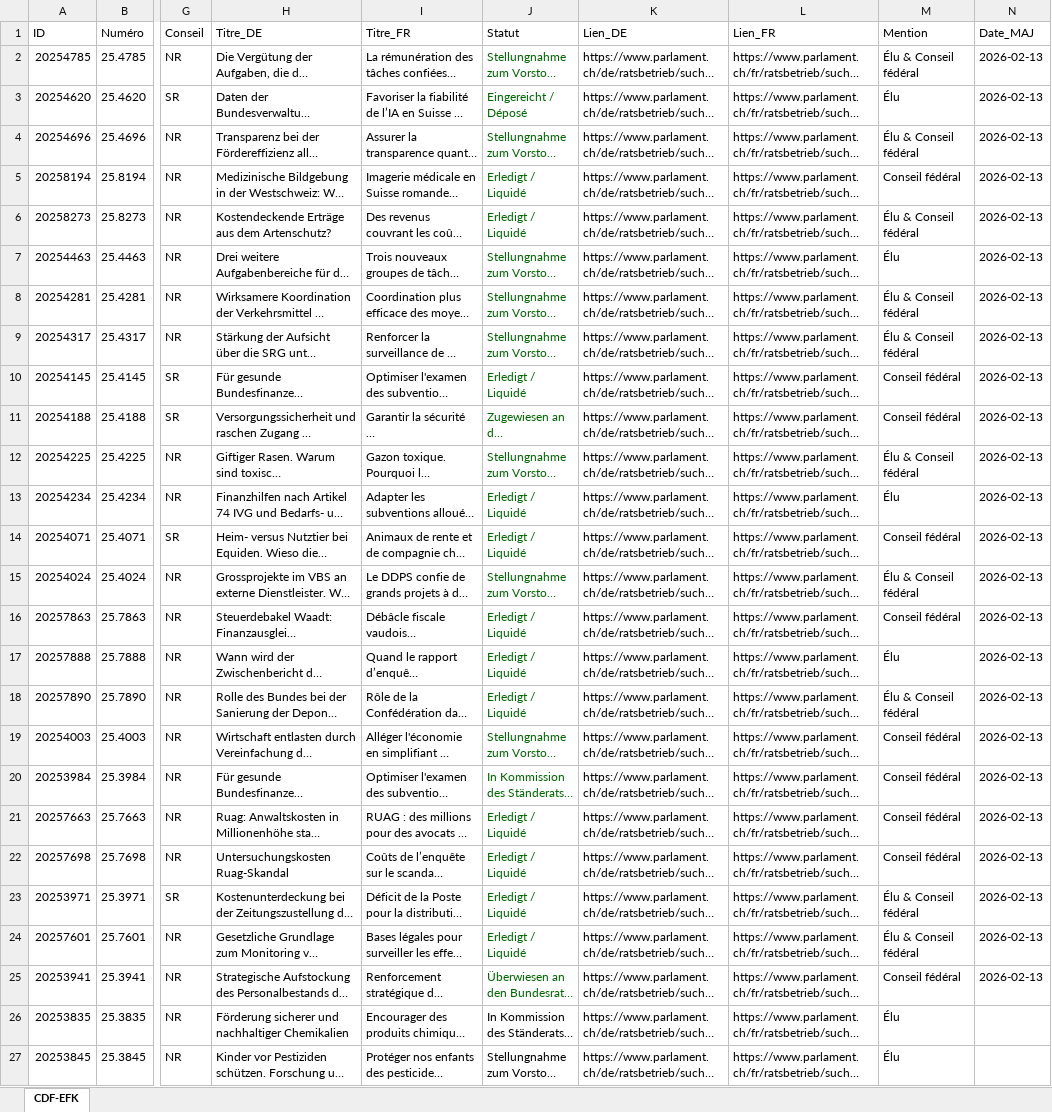
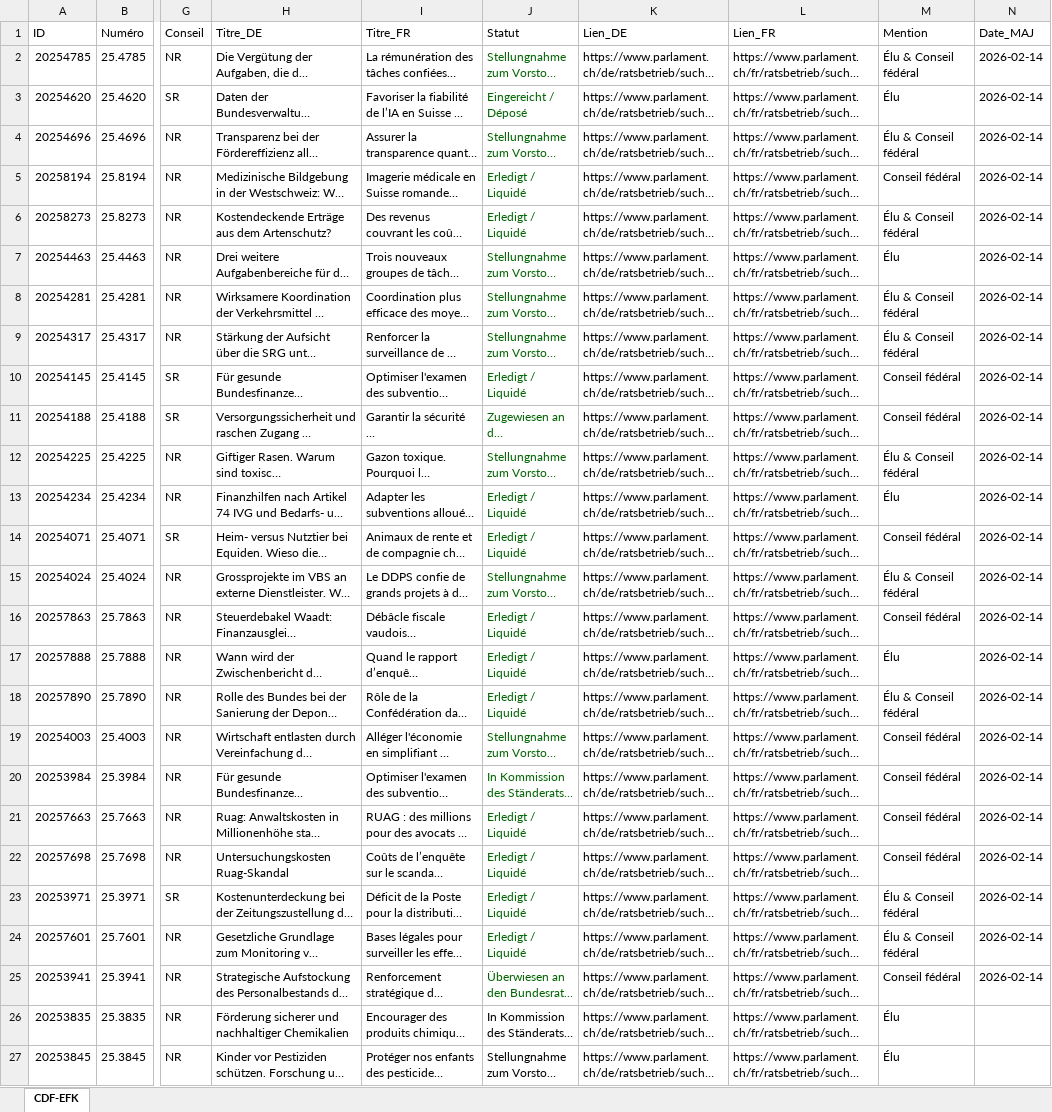
Before and after one commit to ArnaudBon20/EFK_CDF_Parlement, an Excel workbook: Objets_parlementaires_CDF_EFK.xlsx, sheet CDF-EFK, drawn as a sheet; only a part is shown, gaps mark what is left out; long unchanged cells end in …; values as stored, in another font and other column widths than the file's, no borders; table styles not drawn; the diff names each change by its address in the sheet, - before the commit and + after, or states it on an @@ line.

```diff
--- a/Objets_parlementaires_CDF_EFK.xlsx (sheet CDF-EFK)
+++ b/Objets_parlementaires_CDF_EFK.xlsx (sheet CDF-EFK)
-N2:N25 (Date_MAJ): 2026-02-13
+N2:N25 (Date_MAJ): 2026-02-14
```
Also changed, not shown: 1 other file.
